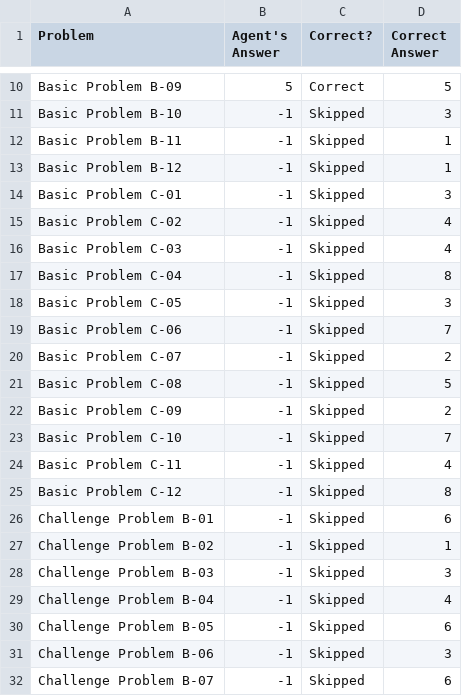
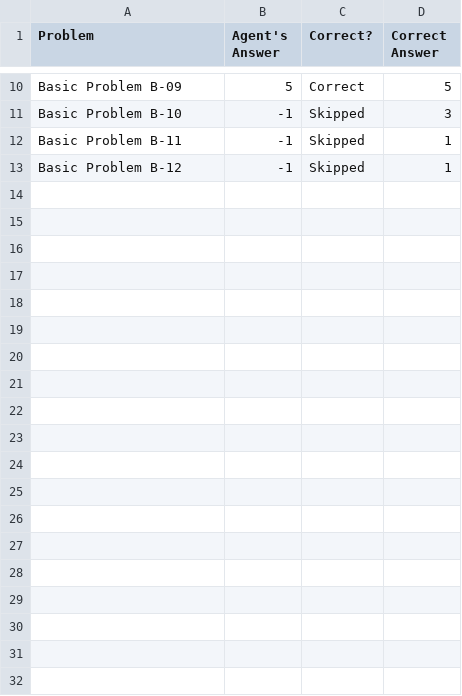
Before and after one commit to ArminRodriguez1/Ravens-Progressive-Matrices, a CSV file: Project-Code-Java/ProblemResults.csv, drawn as a sheet; only a part is shown, gaps mark what is left out; the diff covers the shown part only.

```diff
--- a/Project-Code-Java/ProblemResults.csv
+++ b/Project-Code-Java/ProblemResults.csv
@@ -13,20 +13 @@ Basic Problem B-11,-1,Skipped,1
 Basic Problem B-12,-1,Skipped,1
-Basic Problem C-01,-1,Skipped,3
-Basic Problem C-02,-1,Skipped,4
-Basic Problem C-03,-1,Skipped,4
-Basic Problem C-04,-1,Skipped,8
-Basic Problem C-05,-1,Skipped,3
-Basic Problem C-06,-1,Skipped,7
-Basic Problem C-07,-1,Skipped,2
-Basic Problem C-08,-1,Skipped,5
-Basic Problem C-09,-1,Skipped,2
-Basic Problem C-10,-1,Skipped,7
-Basic Problem C-11,-1,Skipped,4
-Basic Problem C-12,-1,Skipped,8
-Challenge Problem B-01,-1,Skipped,6
-Challenge Problem B-02,-1,Skipped,1
-Challenge Problem B-03,-1,Skipped,3
-Challenge Problem B-04,-1,Skipped,4
-Challenge Problem B-05,-1,Skipped,6
-Challenge Problem B-06,-1,Skipped,3
-Challenge Problem B-07,-1,Skipped,6
```
Also changed, not shown: 17 removed rows and 2 edited cells elsewhere in this file, Project-Code-Java/AgentAnswers.csv, 20 other files.
